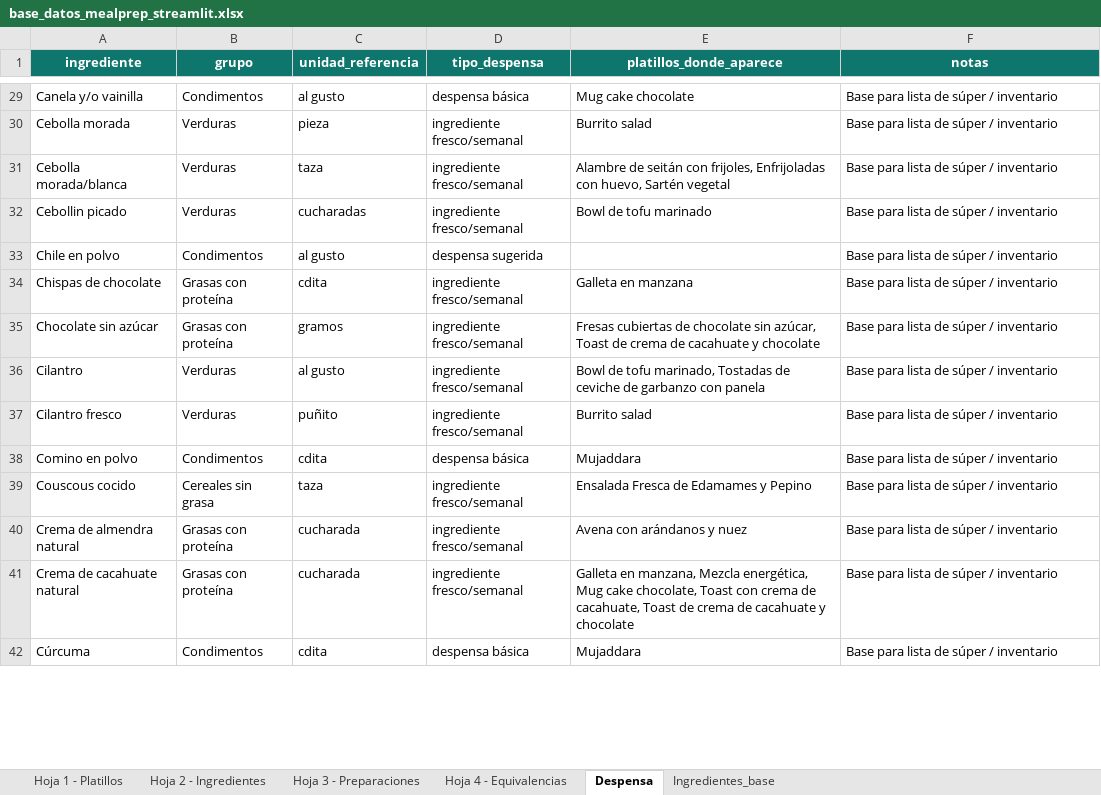
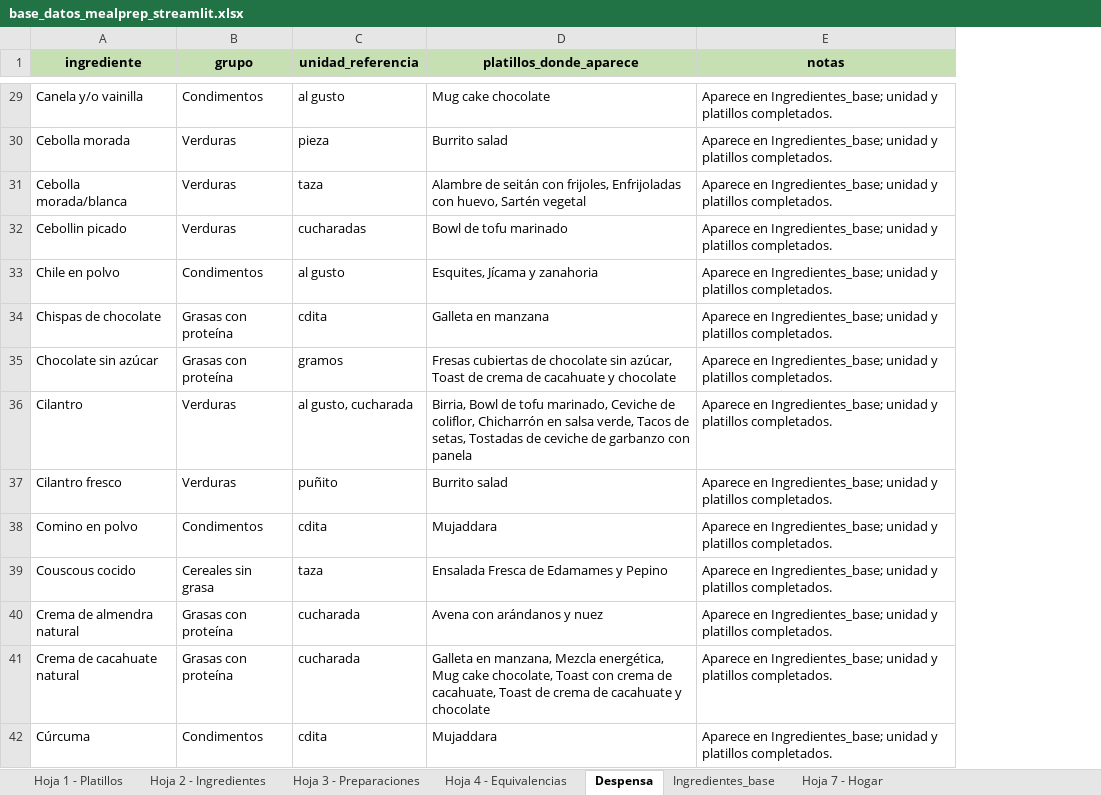
Before and after one commit to beatrizleonh/mealprep-dashboard, an Excel workbook: base_datos_mealprep_streamlit.xlsx, sheet Despensa, drawn as a sheet; only a part is shown, gaps mark what is left out; values as stored, in another font and other column widths than the file's, no borders; table styles not drawn; removed rows and columns are numbered as before the commit, all else as after; the diff covers the shown part only; the diff names each change by its address in the sheet, - before the commit and + after, or states it on an @@ line.

```diff
--- a/base_datos_mealprep_streamlit.xlsx (sheet Despensa)
+++ b/base_datos_mealprep_streamlit.xlsx (sheet Despensa)
+sheet tab: Hoja 7 - Hogar
-column D (tipo_despensa), rows 29-42: despensa básica | ingrediente fresco/semanal | ingrediente fresco/semanal | ingrediente fresco/semanal | despensa sugerida | ingrediente fresco/semanal | ingrediente fresco/semanal | ingrediente fresco/semanal | ingrediente fresco/semanal | despensa básica | ingrediente fresco/semanal | ingrediente fresco/semanal | ingrediente fresco/semanal | despensa básica
@@ A1:C1 fill: #0F766E → #C6E0B4, text colour: #FFFFFF → black @@
@@ D1:E1 fill: #0F766E → #C6E0B4, text colour: #FFFFFF → black @@
-E29:E42 (notas): Base para lista de súper / inventario
+E29:E42 (notas): Aparece en Ingredientes_base; unidad y platillos completados.
-D33 (platillos_donde_aparece): (empty)
+D33 (platillos_donde_aparece): Esquites, Jícama y zanahoria
-C36 (unidad_referencia): al gusto
+C36 (unidad_referencia): al gusto, cucharada
-D36 (platillos_donde_aparece): Bowl de tofu marinado, Tostadas de…
+D36 (platillos_donde_aparece): Birria, Bowl de tofu marinado, Ceviche de coliflor, Chicharrón en salsa verde, Tacos de setas, Tostadas de…
```
Also changed, not shown: 246 added rows, 6 removed rows and 153 edited cells elsewhere in this sheet, sheet Ingredientes_base, sheet Hoja 2 - Ingredientes, sheet Hoja 4 - Equivalencias, sheet Hoja 1 - Platillos, sheet Hoja 3 - Preparaciones.
